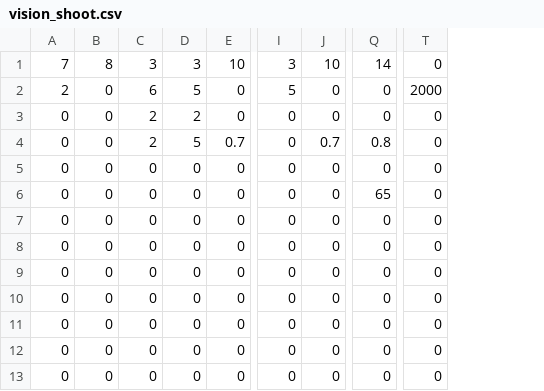
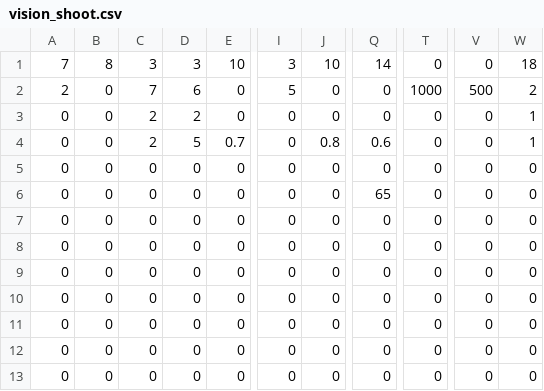
Before and after one commit to Team624/2016-Robot, a CSV file: Auton Scripts/Rocket City Scripts/Movement/vision_shoot.csv, drawn as a sheet; only a part is shown, gaps mark what is left out; the diff names each change by its address in the sheet, - before the commit and + after, or states it on an @@ line.

Commit message:
adds auto shift to gyro steer, vision align and climb to avoid random shifting. Modifies Cheval over 2 for distance consistency, tests with new intake

```diff
--- a/Auton Scripts/Rocket City Scripts/Movement/vision_shoot.csv
+++ b/Auton Scripts/Rocket City Scripts/Movement/vision_shoot.csv
+column V, rows 1-13: 0 | 500 | 0 | 0 | 0 | 0 | 0 | 0 | 0 | 0 | 0 | 0 | 0
+column W, rows 1-13: 18 | 2 | 1 | 1 | 0 | 0 | 0 | 0 | 0 | 0 | 0 | 0 | 0
-C2: 6
+C2: 7
-D2: 5
+D2: 6
-T2: 2000
+T2: 1000
-J4: 0.7
+J4: 0.8
-Q4: 0.8
+Q4: 0.6
```
Also changed, not shown: Auton Scripts/Rocket City Scripts/Defenses/chili_fries.csv, 6 other files.
